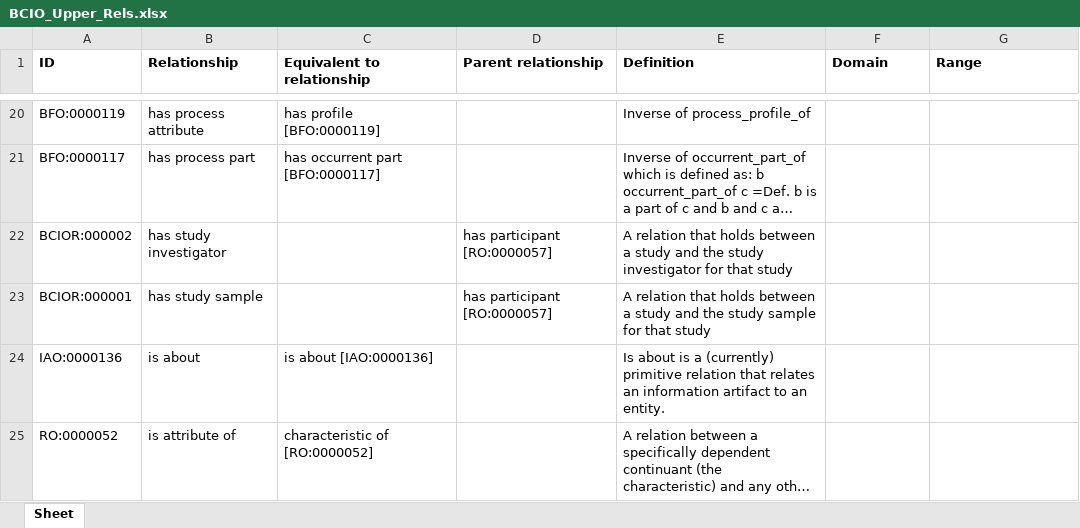
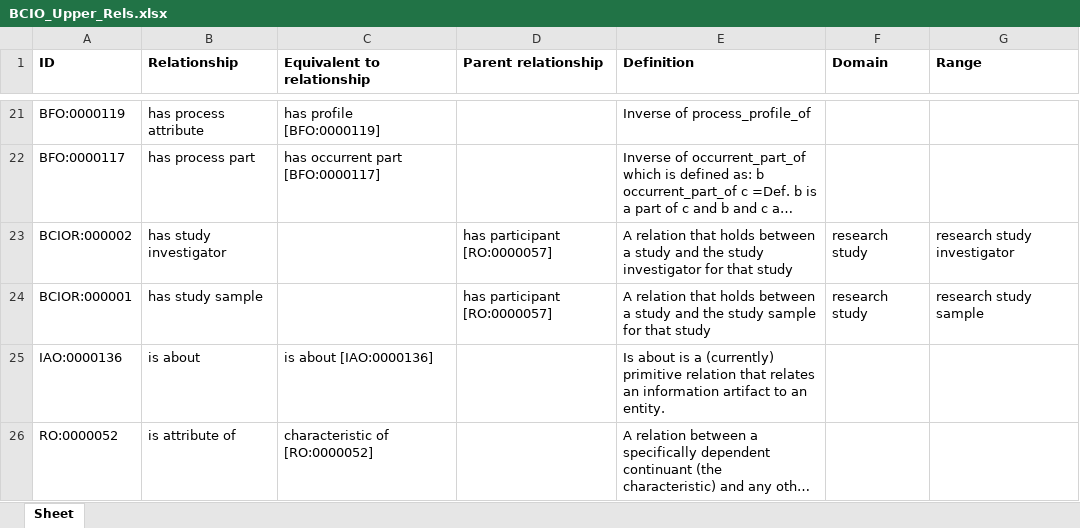
Before and after one commit to b-gehrke/BCIO, an Excel workbook: Upper Level BCIO/inputs/BCIO_Upper_Rels.xlsx, sheet Sheet, drawn as a sheet; only a part is shown, gaps mark what is left out; long unchanged cells end in …; values as stored, in another font and other column widths than the file's, no borders; addresses are those after the commit; the diff covers the shown part only; the diff names each change by its address in the sheet, - before the commit and + after, or states it on an @@ line.

Commit message:
Add files via upload

```diff
--- a/Upper Level BCIO/inputs/BCIO_Upper_Rels.xlsx (sheet Sheet)
+++ b/Upper Level BCIO/inputs/BCIO_Upper_Rels.xlsx (sheet Sheet)
-F23:F24 (Domain): (empty)
+F23:F24 (Domain): research study
-G23 (Range): (empty)
+G23 (Range): research study investigator
-G24 (Range): (empty)
+G24 (Range): research study sample
```
Also changed, not shown: 1 added row and 10 edited cells elsewhere in this sheet.
